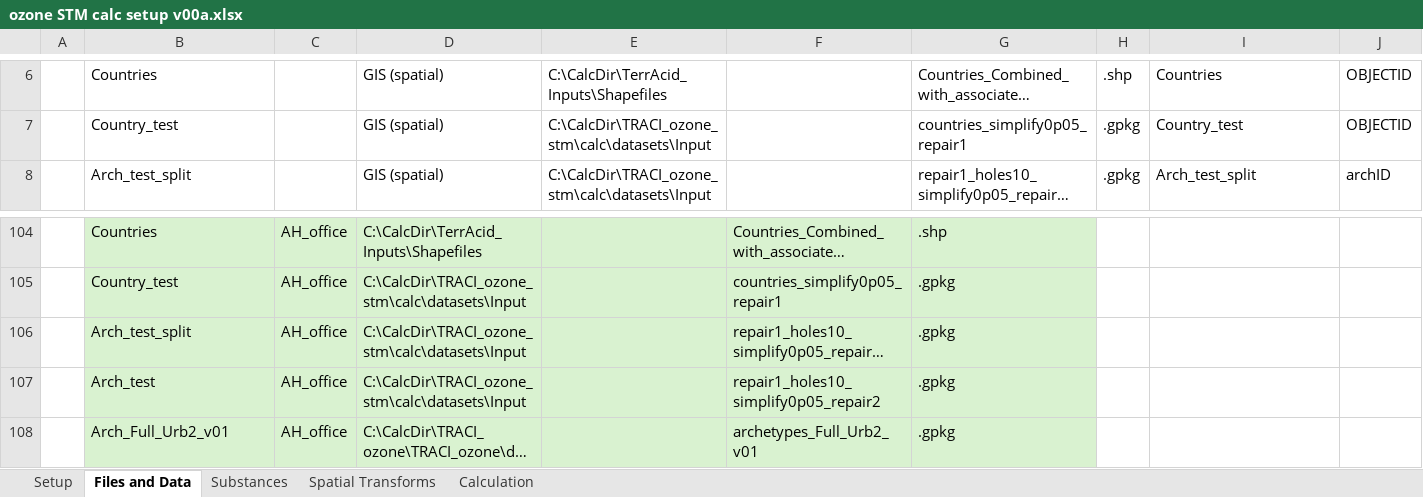
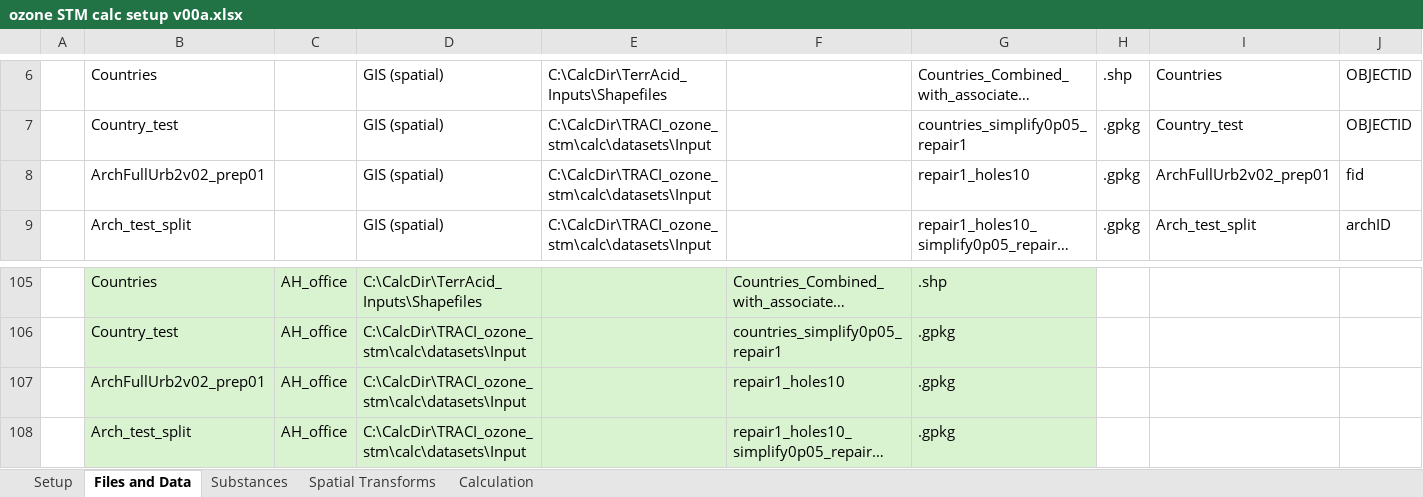
Before and after one commit to Andrew809/TRACI_ozone_stm, an Excel workbook: calc/ozone STM calc setup v00a.xlsx, sheet Files and Data, drawn as a sheet; only a part is shown, gaps mark what is left out; the shorter side is filled out with more unchanged rows; long unchanged cells end in …; values as stored, in another font and other column widths than the file's, no borders; table styles not drawn; rows hold the shown columns only; the diff names each change by its address in the sheet, - before the commit and + after, or states it on an @@ line.

```diff
--- a/calc/ozone STM calc setup v00a.xlsx (sheet Files and Data)
+++ b/calc/ozone STM calc setup v00a.xlsx (sheet Files and Data)
+row 8:  | ArchFullUrb2v02_prep01 |  | GIS (spatial) | C:\CalcDir\TRACI_ozone_stm\calc\datasets\Input |  | repair1_holes10 | .gpkg | ArchFullUrb2v02_prep01 | fid
+row 107:  | ArchFullUrb2v02_prep01 | AH_office | C:\CalcDir\TRACI_ozone_stm\calc\datasets\Input |  | repair1_holes10 | .gpkg
```
Also changed, not shown: sheet Spatial Transforms, sheet Setup, 5 other files.
